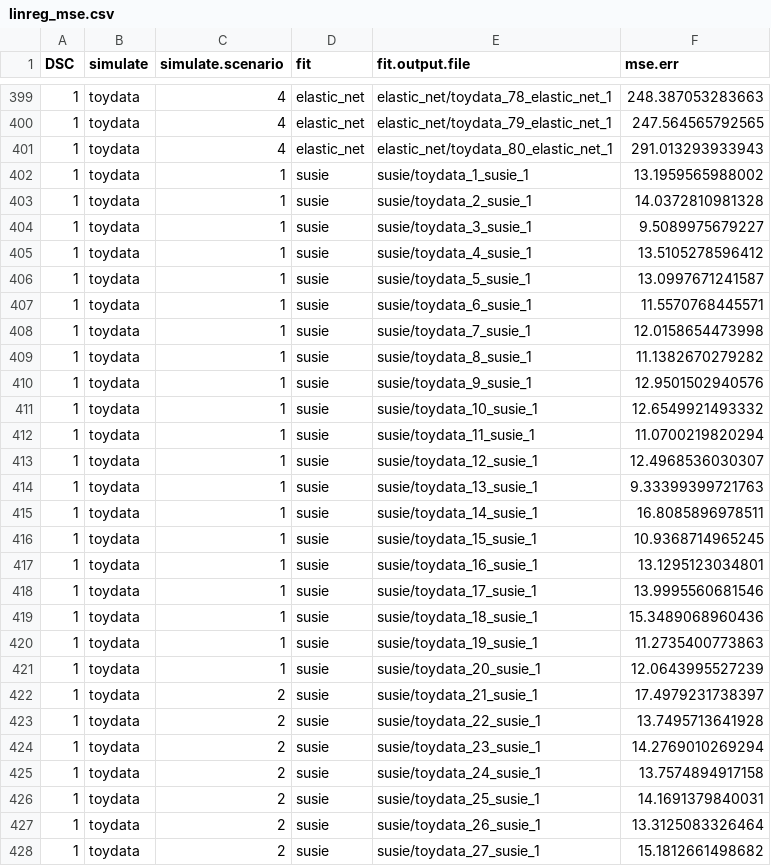
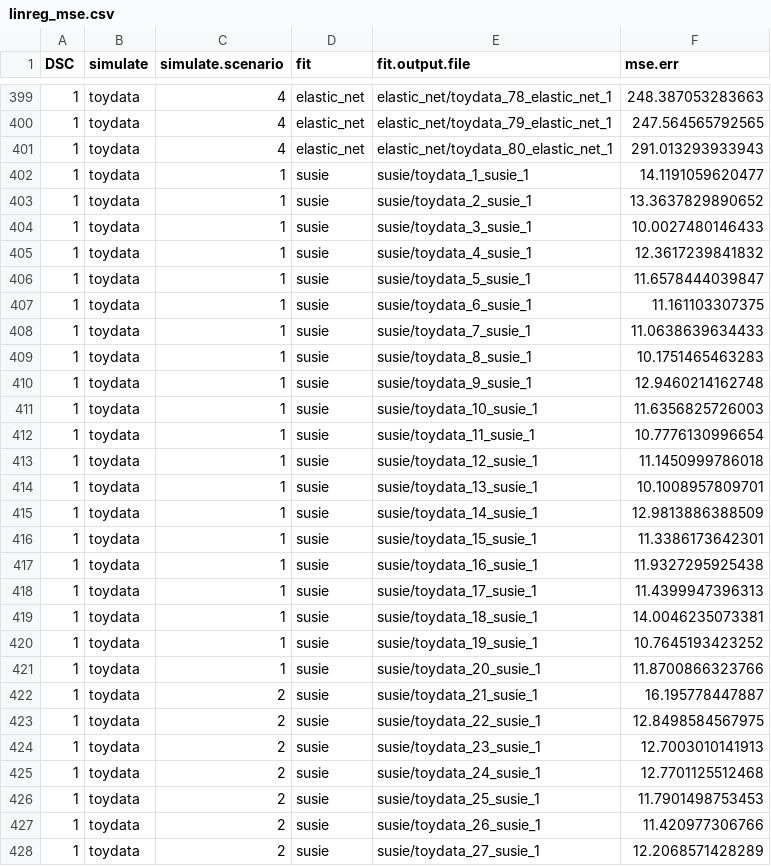
Before and after one commit to stephenslab/dsc-linreg, a CSV file: output/linreg_mse.csv, drawn as a sheet; only a part is shown, gaps mark what is left out; the diff covers the shown part only.

```diff
--- a/output/linreg_mse.csv
+++ b/output/linreg_mse.csv
@@ -401,28 +401,28 @@ DSC,simulate,simulate.scenario,fit,fit.output.file,mse.err
 1,toydata,4,elastic_net,elastic_net/toydata_80_elastic_net_1,291.013293933943
-1,toydata,1,susie,susie/toydata_1_susie_1,13.1959565988002
-1,toydata,1,susie,susie/toydata_2_susie_1,14.0372810981328
-1,toydata,1,susie,susie/toydata_3_susie_1,9.5089975679227
-1,toydata,1,susie,susie/toydata_4_susie_1,13.5105278596412
-1,toydata,1,susie,susie/toydata_5_susie_1,13.0997671241587
-1,toydata,1,susie,susie/toydata_6_susie_1,11.5570768445571
-1,toydata,1,susie,susie/toydata_7_susie_1,12.0158654473998
-1,toydata,1,susie,susie/toydata_8_susie_1,11.1382670279282
-1,toydata,1,susie,susie/toydata_9_susie_1,12.9501502940576
-1,toydata,1,susie,susie/toydata_10_susie_1,12.6549921493332
-1,toydata,1,susie,susie/toydata_11_susie_1,11.0700219820294
-1,toydata,1,susie,susie/toydata_12_susie_1,12.4968536030307
-1,toydata,1,susie,susie/toydata_13_susie_1,9.33399399721763
-1,toydata,1,susie,susie/toydata_14_susie_1,16.8085896978511
-1,toydata,1,susie,susie/toydata_15_susie_1,10.9368714965245
-1,toydata,1,susie,susie/toydata_16_susie_1,13.1295123034801
-1,toydata,1,susie,susie/toydata_17_susie_1,13.9995560681546
-1,toydata,1,susie,susie/toydata_18_susie_1,15.3489068960436
-1,toydata,1,susie,susie/toydata_19_susie_1,11.2735400773863
-1,toydata,1,susie,susie/toydata_20_susie_1,12.0643995527239
-1,toydata,2,susie,susie/toydata_21_susie_1,17.4979231738397
-1,toydata,2,susie,susie/toydata_22_susie_1,13.7495713641928
-1,toydata,2,susie,susie/toydata_23_susie_1,14.2769010269294
-1,toydata,2,susie,susie/toydata_24_susie_1,13.7574894917158
-1,toydata,2,susie,susie/toydata_25_susie_1,14.1691379840031
-1,toydata,2,susie,susie/toydata_26_susie_1,13.3125083326464
-1,toydata,2,susie,susie/toydata_27_susie_1,15.1812661498682
+1,toydata,1,susie,susie/toydata_1_susie_1,14.1191059620477
+1,toydata,1,susie,susie/toydata_2_susie_1,13.3637829890652
+1,toydata,1,susie,susie/toydata_3_susie_1,10.0027480146433
+1,toydata,1,susie,susie/toydata_4_susie_1,12.3617239841832
+1,toydata,1,susie,susie/toydata_5_susie_1,11.6578444039847
+1,toydata,1,susie,susie/toydata_6_susie_1,11.161103307375
+1,toydata,1,susie,susie/toydata_7_susie_1,11.0638639634433
+1,toydata,1,susie,susie/toydata_8_susie_1,10.1751465463283
+1,toydata,1,susie,susie/toydata_9_susie_1,12.9460214162748
+1,toydata,1,susie,susie/toydata_10_susie_1,11.6356825726003
+1,toydata,1,susie,susie/toydata_11_susie_1,10.7776130996654
+1,toydata,1,susie,susie/toydata_12_susie_1,11.1450999786018
+1,toydata,1,susie,susie/toydata_13_susie_1,10.1008957809701
+1,toydata,1,susie,susie/toydata_14_susie_1,12.9813886388509
+1,toydata,1,susie,susie/toydata_15_susie_1,11.3386173642301
+1,toydata,1,susie,susie/toydata_16_susie_1,11.9327295925438
+1,toydata,1,susie,susie/toydata_17_susie_1,11.4399947396313
+1,toydata,1,susie,susie/toydata_18_susie_1,14.0046235073381
+1,toydata,1,susie,susie/toydata_19_susie_1,10.7645193423252
+1,toydata,1,susie,susie/toydata_20_susie_1,11.8700866323766
+1,toydata,2,susie,susie/toydata_21_susie_1,16.195778447887
+1,toydata,2,susie,susie/toydata_22_susie_1,12.8498584567975
+1,toydata,2,susie,susie/toydata_23_susie_1,12.7003010141913
+1,toydata,2,susie,susie/toydata_24_susie_1,12.7701125512468
+1,toydata,2,susie,susie/toydata_25_susie_1,11.7901498753453
+1,toydata,2,susie,susie/toydata_26_susie_1,11.420977306766
+1,toydata,2,susie,susie/toydata_27_susie_1,12.2068571428289
```
Also changed, not shown: 53 edited cells elsewhere in this file, 5 other files.
